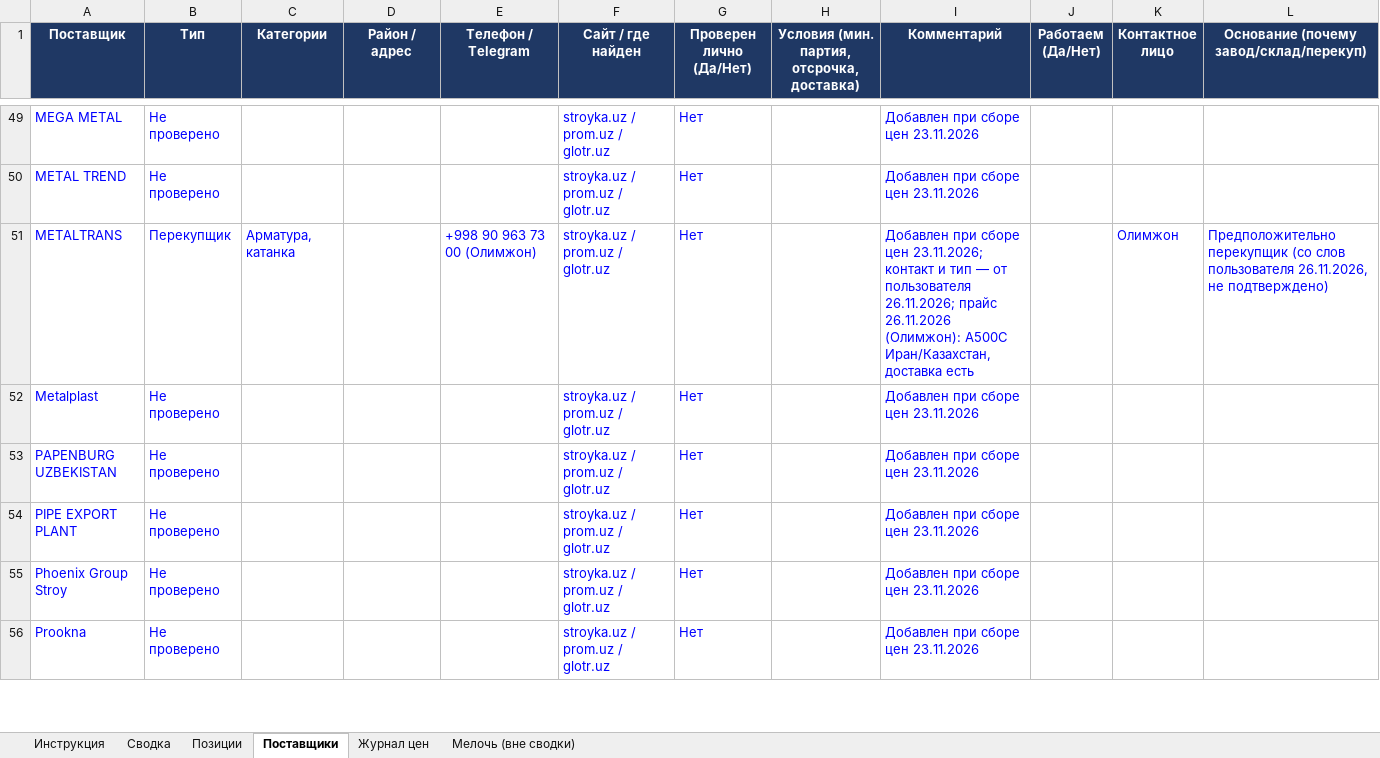
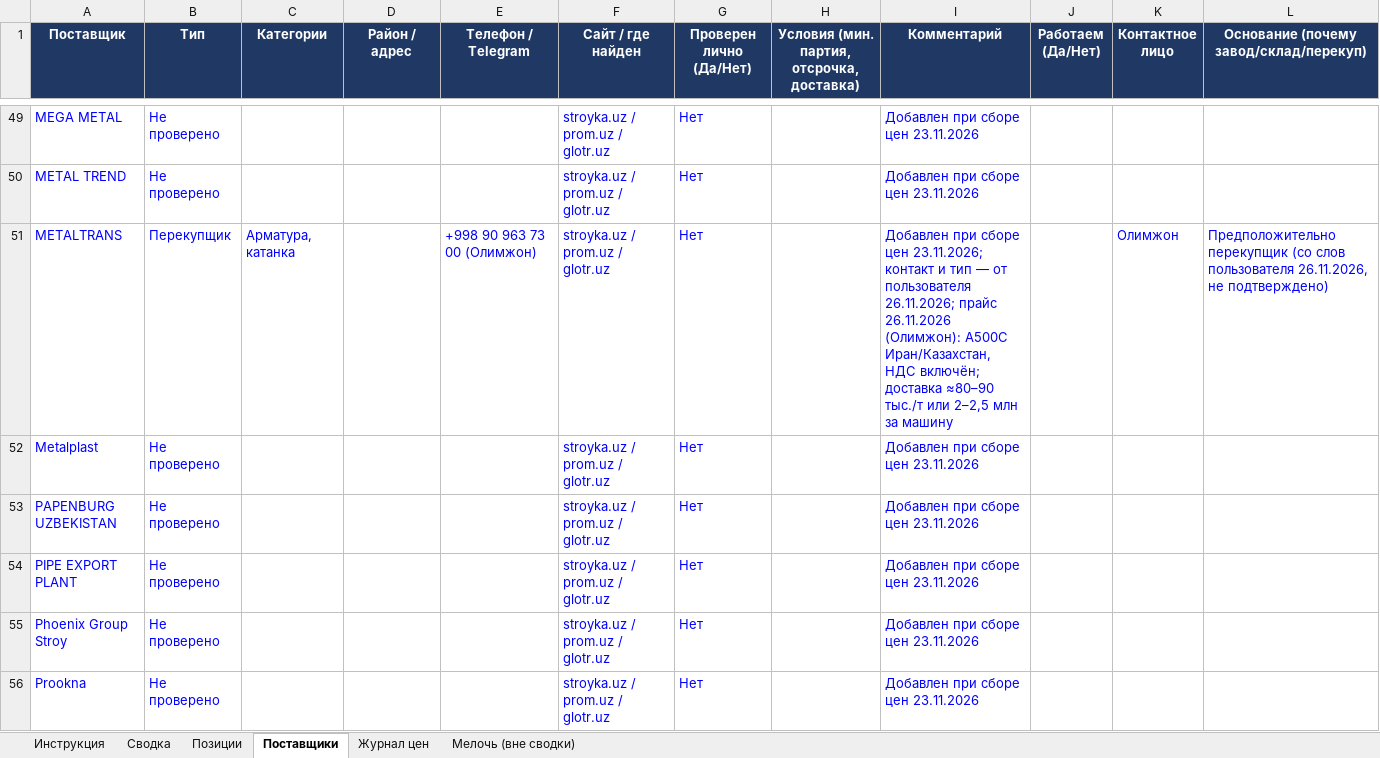
Before and after one commit to Semeev/test_seccondbrain, an Excel workbook: vault/thoughts/projects/golden-hills/Мониторинг_цен_Ташкент.xlsx, sheet Поставщики, drawn as a sheet; only a part is shown, gaps mark what is left out; values as stored, in another font and other column widths than the file's, no borders; conditional formats not drawn; the diff names each change by its address in the sheet, - before the commit and + after, or states it on an @@ line.

```diff
--- a/vault/thoughts/projects/golden-hills/Мониторинг_цен_Ташкент.xlsx (sheet Поставщики)
+++ b/vault/thoughts/projects/golden-hills/Мониторинг_цен_Ташкент.xlsx (sheet Поставщики)
-I51 (Комментарий): …А500С Иран/Казахстан, доставка есть
+I51 (Комментарий): …А500С Иран/Казахстан, НДС включён; доставка ≈80–90 тыс./т или 2–2,5 млн за машину
```
Also changed, not shown: sheet Журнал цен, 3 other files.
